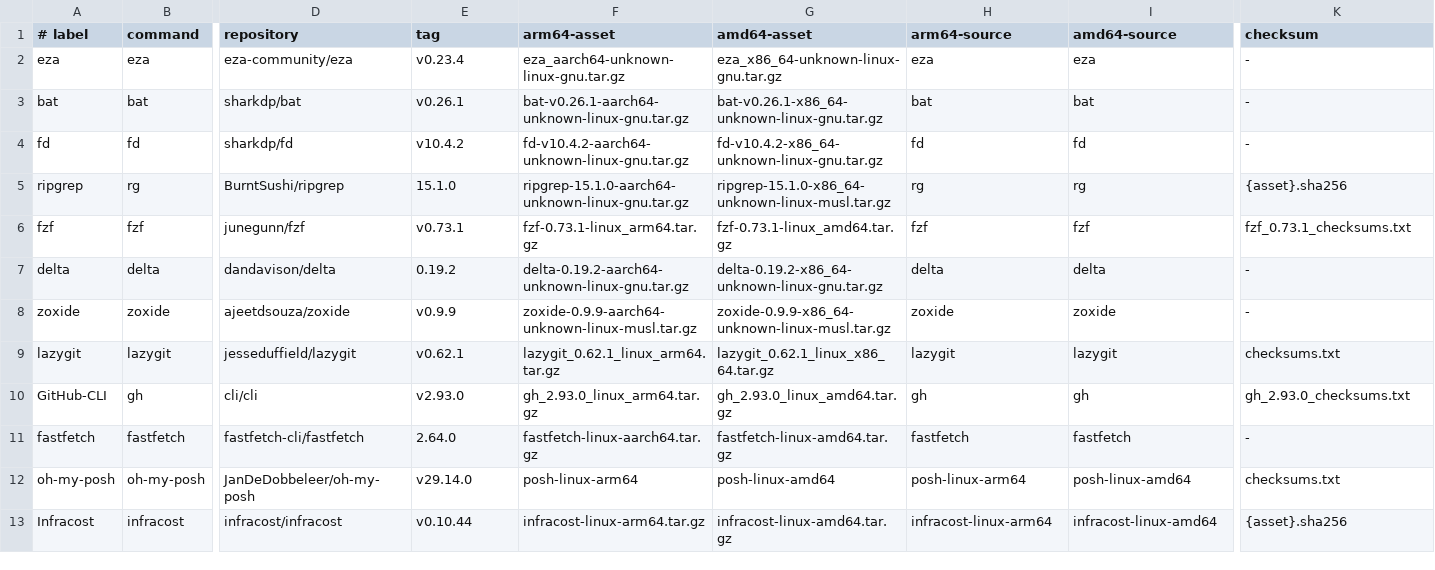
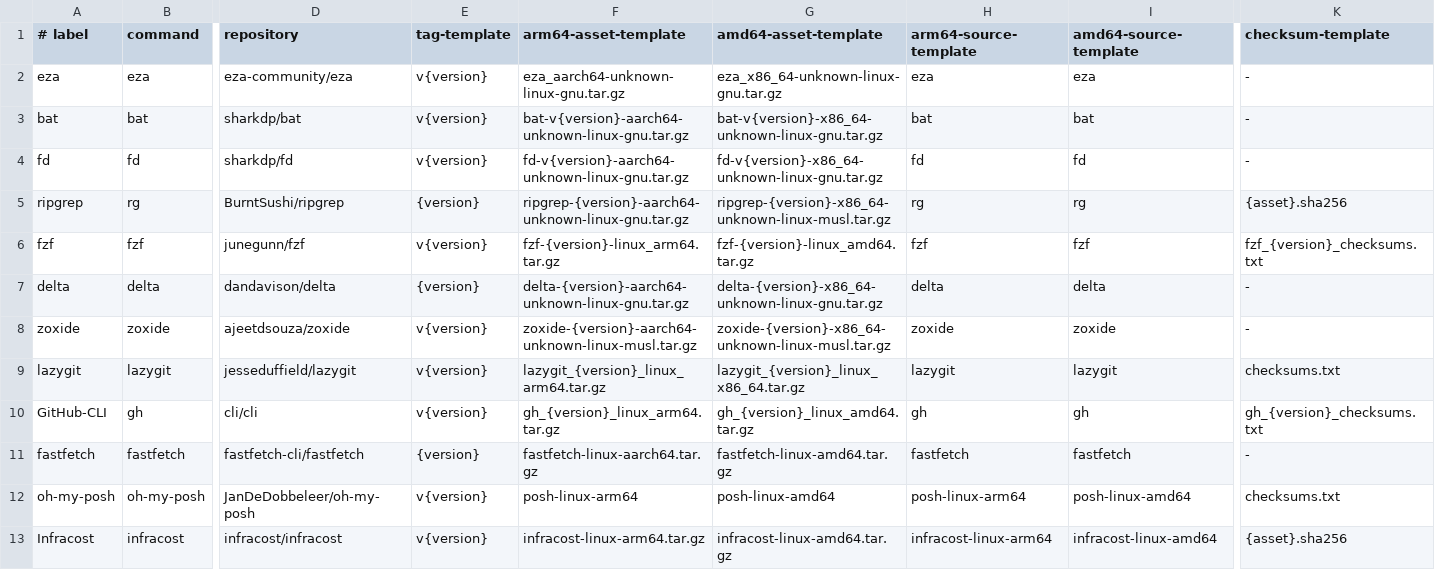
Before and after one commit to danielfears/loadout, a TSV file: manifests/release-tools.tsv, drawn as a sheet; only a part is shown, gaps mark what is left out; the diff covers the shown part only; the diff names each change by its address in the sheet, - before the commit and + after, or states it on an @@ line.

Commit message:
chore(deps): automate tested version updates

```diff
--- a/manifests/release-tools.tsv
+++ b/manifests/release-tools.tsv
-E1: tag
+E1: tag-template
-F1: arm64-asset
+F1: arm64-asset-template
-G1: amd64-asset
+G1: amd64-asset-template
-H1: arm64-source
+H1: arm64-source-template
-I1: amd64-source
+I1: amd64-source-template
-K1: checksum
+K1: checksum-template
-E2 (tag-template): v0.23.4
+E2 (tag-template): v{version}
-E3 (tag-template): v0.26.1
+E3 (tag-template): v{version}
-F3 (arm64-asset-template): bat-v0.26.1-aarch64-unknown-linux-gnu.tar.gz
+F3 (arm64-asset-template): bat-v{version}-aarch64-unknown-linux-gnu.tar.gz
-G3 (amd64-asset-template): bat-v0.26.1-x86_64-unknown-linux-gnu.tar.gz
+G3 (amd64-asset-template): bat-v{version}-x86_64-unknown-linux-gnu.tar.gz
-E4 (tag-template): v10.4.2
+E4 (tag-template): v{version}
-F4 (arm64-asset-template): fd-v10.4.2-aarch64-unknown-linux-gnu.tar.gz
+F4 (arm64-asset-template): fd-v{version}-aarch64-unknown-linux-gnu.tar.gz
-G4 (amd64-asset-template): fd-v10.4.2-x86_64-unknown-linux-gnu.tar.gz
+G4 (amd64-asset-template): fd-v{version}-x86_64-unknown-linux-gnu.tar.gz
-E5 (tag-template): 15.1.0
+E5 (tag-template): {version}
-F5 (arm64-asset-template): ripgrep-15.1.0-aarch64-unknown-linux-gnu.tar.gz
+F5 (arm64-asset-template): ripgrep-{version}-aarch64-unknown-linux-gnu.tar.gz
-G5 (amd64-asset-template): ripgrep-15.1.0-x86_64-unknown-linux-musl.tar.gz
+G5 (amd64-asset-template): ripgrep-{version}-x86_64-unknown-linux-musl.tar.gz
-E6 (tag-template): v0.73.1
+E6 (tag-template): v{version}
-F6 (arm64-asset-template): fzf-0.73.1-linux_arm64.tar.gz
+F6 (arm64-asset-template): fzf-{version}-linux_arm64.tar.gz
-G6 (amd64-asset-template): fzf-0.73.1-linux_amd64.tar.gz
+G6 (amd64-asset-template): fzf-{version}-linux_amd64.tar.gz
-K6 (checksum-template): fzf_0.73.1_checksums.txt
+K6 (checksum-template): fzf_{version}_checksums.txt
-E7 (tag-template): 0.19.2
+E7 (tag-template): {version}
-F7 (arm64-asset-template): delta-0.19.2-aarch64-unknown-linux-gnu.tar.gz
+F7 (arm64-asset-template): delta-{version}-aarch64-unknown-linux-gnu.tar.gz
-G7 (amd64-asset-template): delta-0.19.2-x86_64-unknown-linux-gnu.tar.gz
+G7 (amd64-asset-template): delta-{version}-x86_64-unknown-linux-gnu.tar.gz
-E8 (tag-template): v0.9.9
+E8 (tag-template): v{version}
-F8 (arm64-asset-template): zoxide-0.9.9-aarch64-unknown-linux-musl.tar.gz
+F8 (arm64-asset-template): zoxide-{version}-aarch64-unknown-linux-musl.tar.gz
-G8 (amd64-asset-template): zoxide-0.9.9-x86_64-unknown-linux-musl.tar.gz
+G8 (amd64-asset-template): zoxide-{version}-x86_64-unknown-linux-musl.tar.gz
-E9 (tag-template): v0.62.1
+E9 (tag-template): v{version}
-F9 (arm64-asset-template): lazygit_0.62.1_linux_arm64.tar.gz
+F9 (arm64-asset-template): lazygit_{version}_linux_arm64.tar.gz
-G9 (amd64-asset-template): lazygit_0.62.1_linux_x86_64.tar.gz
+G9 (amd64-asset-template): lazygit_{version}_linux_x86_64.tar.gz
-E10 (tag-template): v2.93.0
+E10 (tag-template): v{version}
-F10 (arm64-asset-template): gh_2.93.0_linux_arm64.tar.gz
+F10 (arm64-asset-template): gh_{version}_linux_arm64.tar.gz
-G10 (amd64-asset-template): gh_2.93.0_linux_amd64.tar.gz
+G10 (amd64-asset-template): gh_{version}_linux_amd64.tar.gz
-K10 (checksum-template): gh_2.93.0_checksums.txt
+K10 (checksum-template): gh_{version}_checksums.txt
-E11 (tag-template): 2.64.0
+E11 (tag-template): {version}
-E12 (tag-template): v29.14.0
+E12 (tag-template): v{version}
-E13 (tag-template): v0.10.44
+E13 (tag-template): v{version}
```
Also changed, not shown: 59 edited cells elsewhere in this file, 20 other files.
